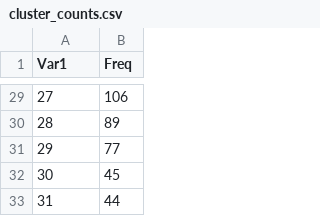
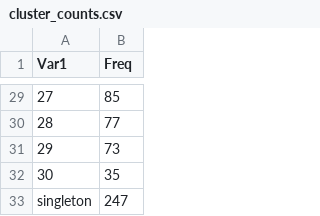
Before and after one commit to codeneeded/TARA_Entry, a CSV file: WNN/Cluster_Counts/cluster_counts.csv, drawn as a sheet; only a part is shown, gaps mark what is left out; the diff covers the shown part only.

```diff
--- a/WNN/Cluster_Counts/cluster_counts.csv
+++ b/WNN/Cluster_Counts/cluster_counts.csv
@@ -29,5 +29,5 @@
-"27",106
-"28",89
-"29",77
-"30",45
-"31",44
+"27",85
+"28",77
+"29",73
+"30",35
+"singleton",247
```
Also changed, not shown: 27 edited cells elsewhere in this file, WNN/Cluster_Counts/sample_cluster_proportions.csv, 10 other files.
